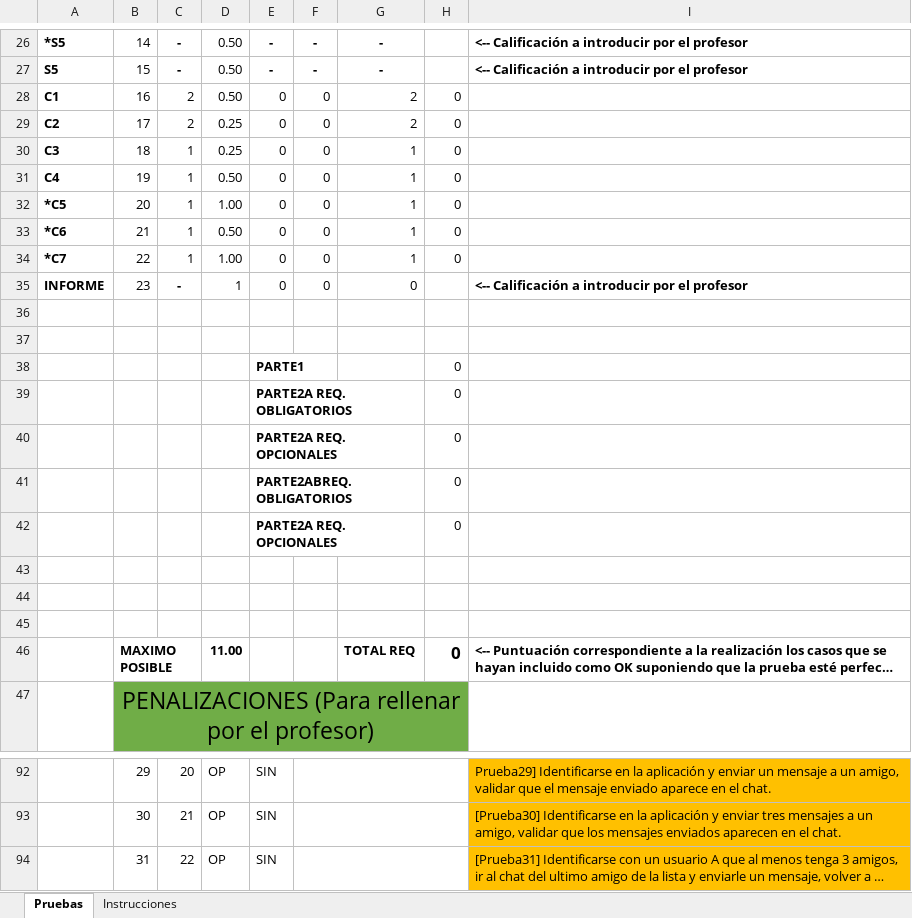
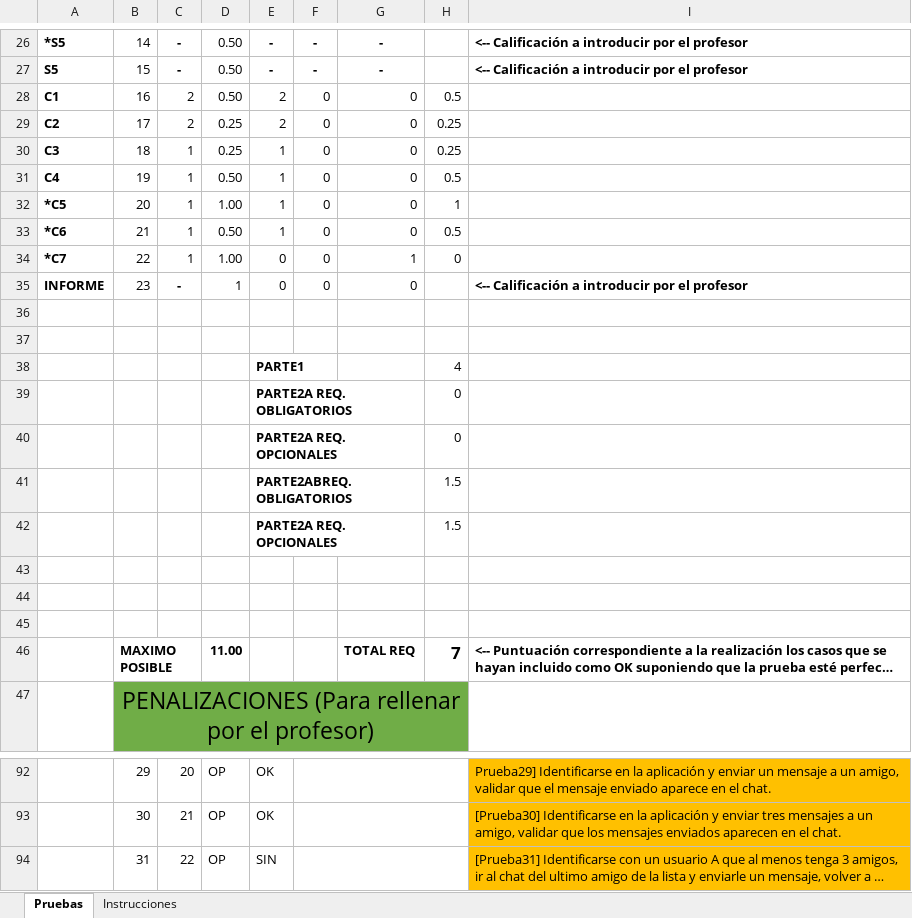
Before and after one commit to Borjarguez/sdi1920-entrega2-1002-1011, an Excel workbook: sdi1920-entrega2-1002-1011.xlsx, sheet Pruebas, drawn as a sheet; only a part is shown, gaps mark what is left out; long unchanged cells end in …; values as stored, in another font and other column widths than the file's, no borders; the diff covers the shown part only; the diff names each change by its address in the sheet, - before the commit and + after, or states it on an @@ line.

```diff
--- a/sdi1920-entrega2-1002-1011.xlsx (sheet Pruebas)
+++ b/sdi1920-entrega2-1002-1011.xlsx (sheet Pruebas)
-E28:E29: 0
+E28:E29: 2
-G28:G29: 2
+G28:G29: 0
-H28: 0
+H28: 0.5
-H29:H30: 0
+H29:H30: 0.25
-E30:E33: 0
+E30:E33: 1
-G30:G33: 1
+G30:G33: 0
-H31: 0
+H31: 0.5
-H32: 0
+H32: 1
-H33: 0
+H33: 0.5
-H38: 0
+H38: 4
-H41:H42: 0
+H41:H42: 1.5
-H46: 0
+H46: 7
-E92:E93: SIN
+E92:E93: OK
```
Also changed, not shown: 2 added rows, 2 removed rows and 59 edited cells elsewhere in this sheet.
